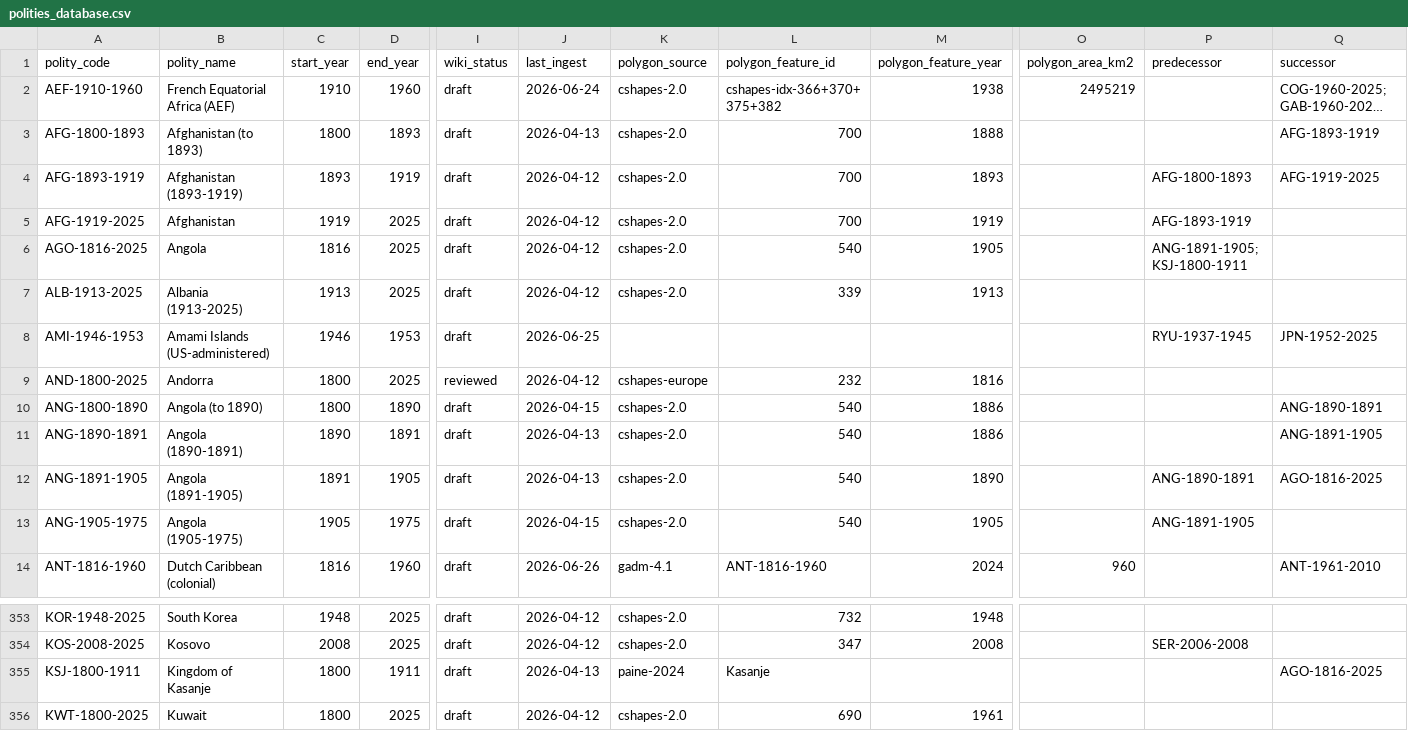
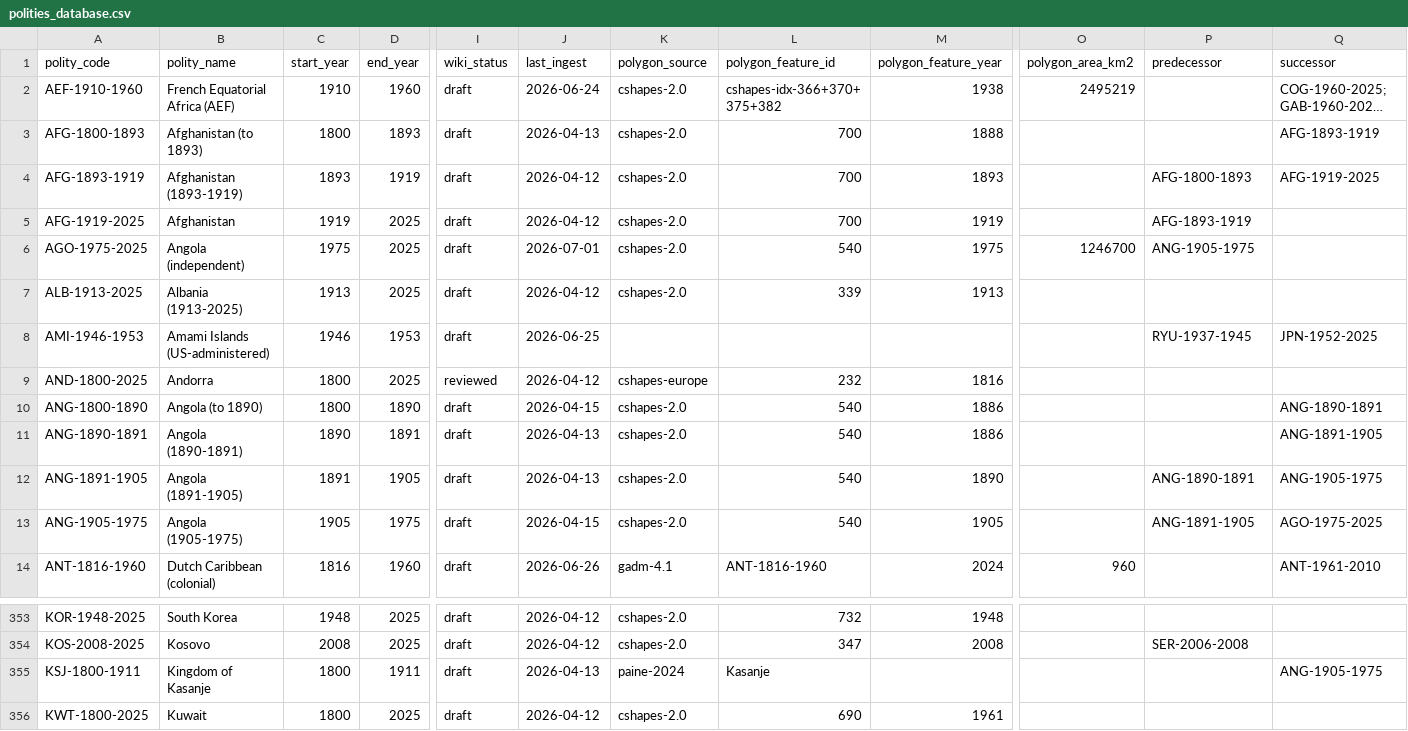
Before and after one commit to eduaguilera/whep-polities, a CSV file: data/final/polities_database.csv, drawn as a sheet; only a part is shown, gaps mark what is left out; long unchanged cells end in …; the diff names each change by its address in the sheet, - before the commit and + after, or states it on an @@ line.

```diff
--- a/data/final/polities_database.csv
+++ b/data/final/polities_database.csv
-A6 (polity_code): AGO-1816-2025
+A6 (polity_code): AGO-1975-2025
-B6 (polity_name): Angola
+B6 (polity_name): Angola (independent)
-C6 (start_year): 1816
+C6 (start_year): 1975
-J6 (last_ingest): 2026-04-12
+J6 (last_ingest): 2026-07-01
-M6 (polygon_feature_year): 1905
+M6 (polygon_feature_year): 1975
-O6 (polygon_area_km2): (empty)
+O6 (polygon_area_km2): 1246700
-P6 (predecessor): ANG-1891-1905; KSJ-1800-1911
+P6 (predecessor): ANG-1905-1975
-Q12 (successor): AGO-1816-2025
+Q12 (successor): ANG-1905-1975
-Q13 (successor): (empty)
+Q13 (successor): AGO-1975-2025
-Q355 (successor): AGO-1816-2025
+Q355 (successor): ANG-1905-1975
```
Also changed, not shown: 2 other files.
